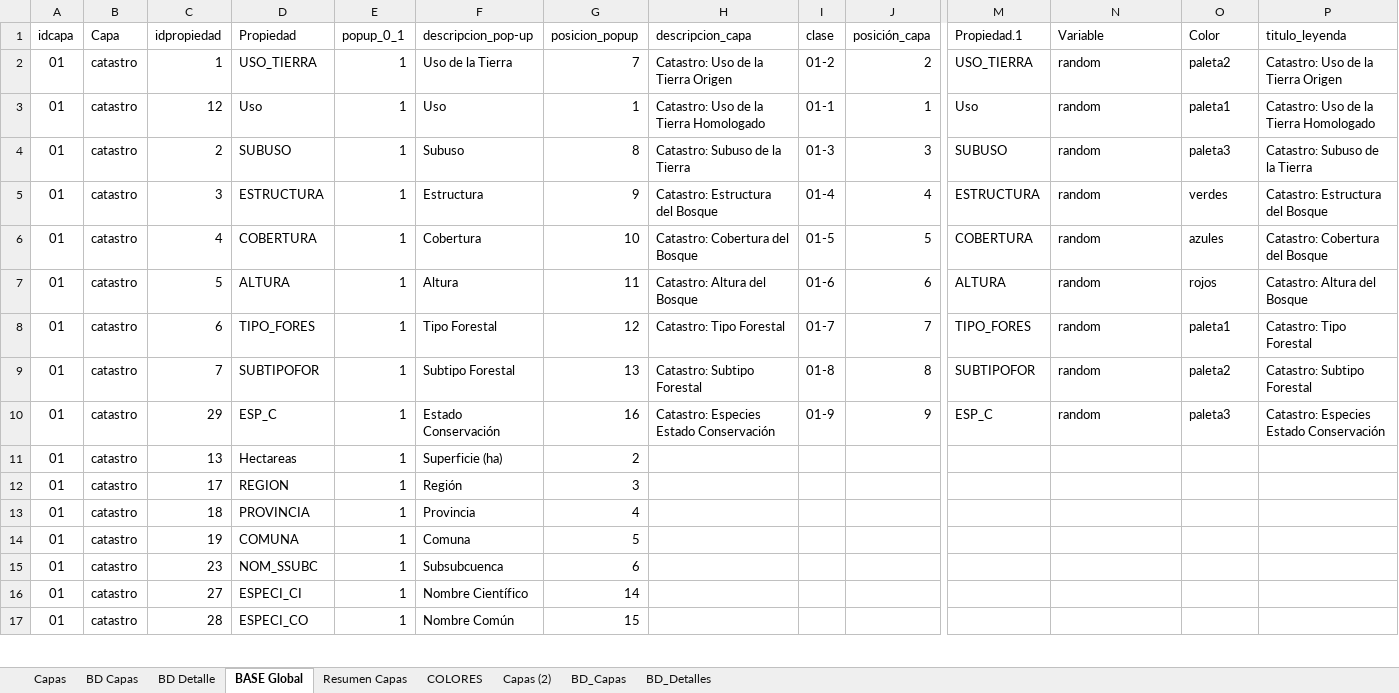
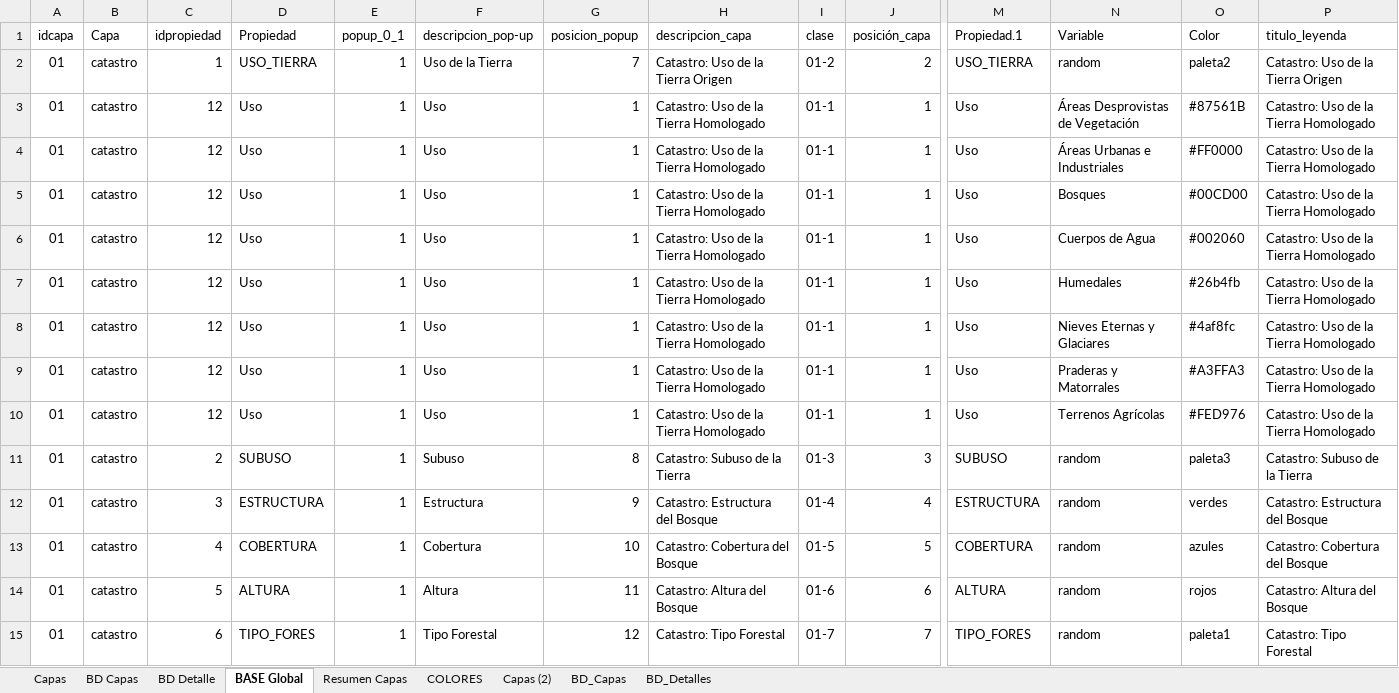
Before and after one commit to Sud-Austral/MAPA_RELEASE, an Excel workbook: origenes/Modelo Mapas UsosSuelo.xlsx, sheet BASE Global, drawn as a sheet; only a part is shown, gaps mark what is left out; the shorter side is filled out with more unchanged rows; values as stored, in another font and other column widths than the file's, no borders; table styles not drawn; addresses are those after the commit; rows hold the shown columns only; the diff names each change by its address in the sheet, - before the commit and + after, or states it on an @@ line.

```diff
--- a/origenes/Modelo Mapas UsosSuelo.xlsx (sheet BASE Global)
+++ b/origenes/Modelo Mapas UsosSuelo.xlsx (sheet BASE Global)
+row 3: 01 | catastro | 12 | Uso | 1 | Uso | 1 | Catastro: Uso de la Tierra Homologado | 01-1 | 1 | Uso | Áreas Desprovistas de Vegetación | #87561B | Catastro: Uso de la Tierra Homologado
+row 4: 01 | catastro | 12 | Uso | 1 | Uso | 1 | Catastro: Uso de la Tierra Homologado | 01-1 | 1 | Uso | Áreas Urbanas e Industriales | #FF0000 | Catastro: Uso de la Tierra Homologado
+row 5: 01 | catastro | 12 | Uso | 1 | Uso | 1 | Catastro: Uso de la Tierra Homologado | 01-1 | 1 | Uso | Bosques | #00CD00 | Catastro: Uso de la Tierra Homologado
+row 6: 01 | catastro | 12 | Uso | 1 | Uso | 1 | Catastro: Uso de la Tierra Homologado | 01-1 | 1 | Uso | Cuerpos de Agua | #002060 | Catastro: Uso de la Tierra Homologado
-N7 (Variable): random
+N7 (Variable): Humedales
-O7 (Color): paleta1
+O7 (Color): #26b4fb
+row 8: 01 | catastro | 12 | Uso | 1 | Uso | 1 | Catastro: Uso de la Tierra Homologado | 01-1 | 1 | Uso | Nieves Eternas y Glaciares | #4af8fc | Catastro: Uso de la Tierra Homologado
+row 9: 01 | catastro | 12 | Uso | 1 | Uso | 1 | Catastro: Uso de la Tierra Homologado | 01-1 | 1 | Uso | Praderas y Matorrales | #A3FFA3 | Catastro: Uso de la Tierra Homologado
+row 10: 01 | catastro | 12 | Uso | 1 | Uso | 1 | Catastro: Uso de la Tierra Homologado | 01-1 | 1 | Uso | Terrenos Agrícolas | #FED976 | Catastro: Uso de la Tierra Homologado
```
Also changed, not shown: sheet BD Detalle, sheet BD_Detalles, formulas that keep their value.
